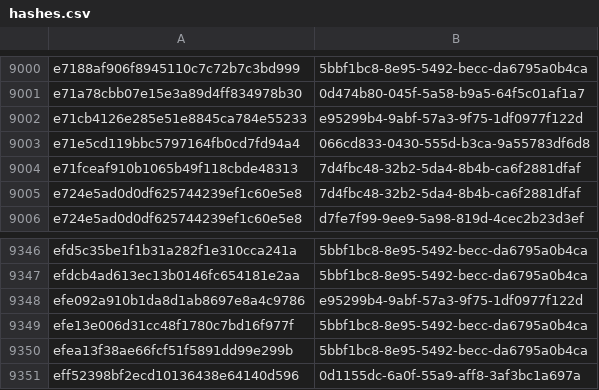
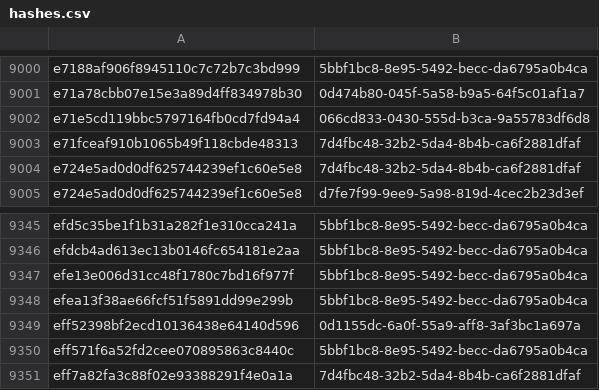
Before and after one commit to AliceGrey/ferromagnet-feed, a CSV file: misp/hashes.csv, drawn as a sheet; only a part is shown, gaps mark what is left out; the shorter side is filled out with more unchanged rows.

```diff
--- a/misp/hashes.csv
+++ b/misp/hashes.csv
@@ -9001,3 +9001,2 @@ e7188af906f8945110c7c72b7c3bd999,5bbf1bc8-8e95-5492-becc-da6795a0b4ca
 e71a78cbb07e15e3a89d4ff834978b30,0d474b80-045f-5a58-b9a5-64f5c01af1a7
-e71cb4126e285e51e8845ca784e55233,e95299b4-9abf-57a3-9f75-1df0977f122d
 e71e5cd119bbc5797164fb0cd7fd94a4,066cd833-0430-555d-b3ca-9a55783df6d8
@@ -9347,3 +9346,2 @@ efd5c35be1f1b31a282f1e310cca241a,5bbf1bc8-8e95-5492-becc-da6795a0b4ca
 efdcb4ad613ec13b0146fc654181e2aa,5bbf1bc8-8e95-5492-becc-da6795a0b4ca
-efe092a910b1da8d1ab8697e8a4c9786,e95299b4-9abf-57a3-9f75-1df0977f122d
 efe13e006d31cc48f1780c7bd16f977f,5bbf1bc8-8e95-5492-becc-da6795a0b4ca
```
Also changed, not shown: 27 other files.
